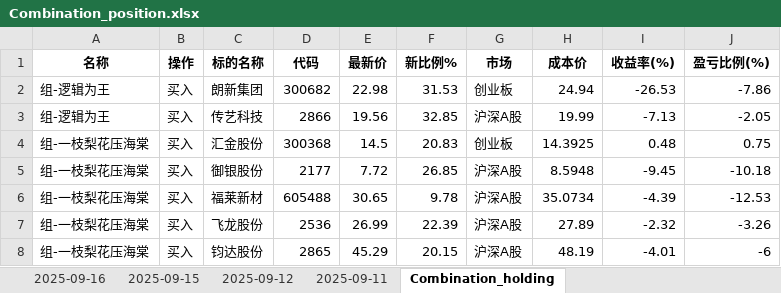
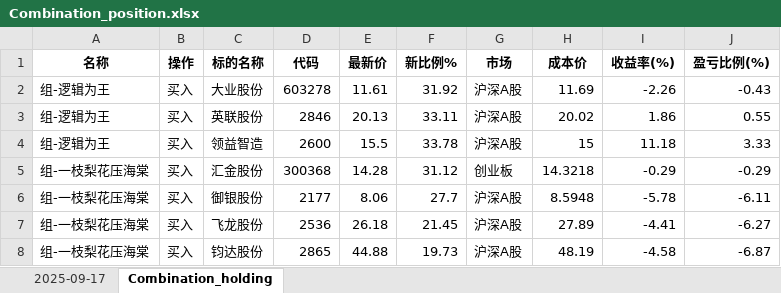
Before and after one commit to githubxander1/Investment, an Excel workbook: Investment/THS/AutoTrade/data/position/Combination_position.xlsx, sheet Combination_holding, drawn as a sheet; values as stored, in another font and other column widths than the file's, no borders; removed rows and columns are numbered as before the commit, all else as after; the diff names each change by its address in the sheet, - before the commit and + after, or states it on an @@ line.

```diff
--- a/Investment/THS/AutoTrade/data/position/Combination_position.xlsx (sheet Combination_holding)
+++ b/Investment/THS/AutoTrade/data/position/Combination_position.xlsx (sheet Combination_holding)
-sheet tab: 2025-09-16
+sheet tab: 2025-09-17
-sheet tab: 2025-09-15
-sheet tab: 2025-09-12
-sheet tab: 2025-09-11
-row 2: 组-逻辑为王 | 买入 | 朗新集团 | 300682 | 22.98 | 31.53 | 创业板 | 24.94 | -26.53 | -7.86
-row 3: 组-逻辑为王 | 买入 | 传艺科技 | 2866 | 19.56 | 32.85 | 沪深A股 | 19.99 | -7.13 | -2.05
+row 2: 组-逻辑为王 | 买入 | 大业股份 | 603278 | 11.61 | 31.92 | 沪深A股 | 11.69 | -2.26 | -0.43
+row 3: 组-逻辑为王 | 买入 | 英联股份 | 2846 | 20.13 | 33.11 | 沪深A股 | 20.02 | 1.86 | 0.55
+row 4: 组-逻辑为王 | 买入 | 领益智造 | 2600 | 15.5 | 33.78 | 沪深A股 | 15 | 11.18 | 3.33
-E5 (最新价): 14.5
+E5 (最新价): 14.28
-F5 (新比例%): 20.83
+F5 (新比例%): 31.12
-H5 (成本价): 14.3925
+H5 (成本价): 14.3218
-I5 (收益率(%)): 0.48
+I5 (收益率(%)): -0.29
-J5 (盈亏比例(%)): 0.75
+J5 (盈亏比例(%)): -0.29
-E6 (最新价): 7.72
+E6 (最新价): 8.06
-F6 (新比例%): 26.85
+F6 (新比例%): 27.7
-I6 (收益率(%)): -9.45
+I6 (收益率(%)): -5.78
-J6 (盈亏比例(%)): -10.18
+J6 (盈亏比例(%)): -6.11
-row 6: 组-一枝梨花压海棠 | 买入 | 福莱新材 | 605488 | 30.65 | 9.78 | 沪深A股 | 35.0734 | -4.39 | -12.53
-E7 (最新价): 26.99
+E7 (最新价): 26.18
-F7 (新比例%): 22.39
+F7 (新比例%): 21.45
-I7 (收益率(%)): -2.32
+I7 (收益率(%)): -4.41
-J7 (盈亏比例(%)): -3.26
+J7 (盈亏比例(%)): -6.27
-E8 (最新价): 45.29
+E8 (最新价): 44.88
-F8 (新比例%): 20.15
+F8 (新比例%): 19.73
-I8 (收益率(%)): -4.01
+I8 (收益率(%)): -4.58
-J8 (盈亏比例(%)): -6
+J8 (盈亏比例(%)): -6.87
```
Also changed, not shown: sheet 2025-09-17, Investment/THS/AutoTrade/data/portfolio/Combination_portfolio_today.xlsx, Investment/THS/AutoTrade/data/portfolio/trade_operation_history.xlsx, 45 other files.
